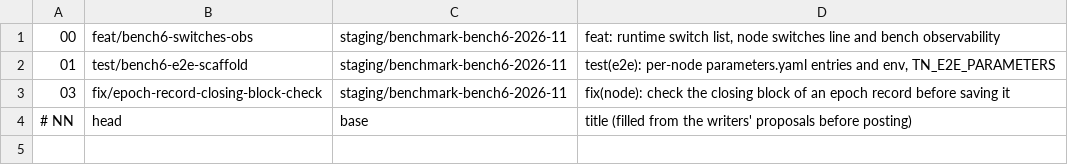
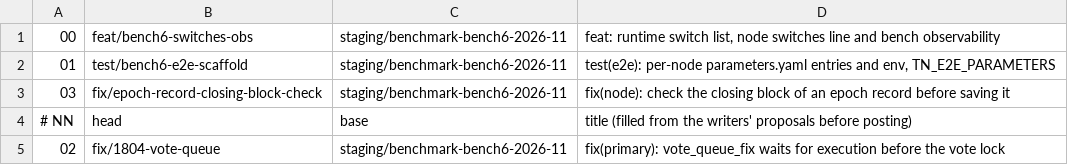
Before and after one commit to Telcoin-Association/devnet-genesis, a TSV file: tasks/pr-bodies/STACK-bench6.tsv, drawn as a sheet.

Commit message:
tasks: bench 7 — PR text 02 (the voter queue fix), draft

```diff
--- a/tasks/pr-bodies/STACK-bench6.tsv
+++ b/tasks/pr-bodies/STACK-bench6.tsv
@@ -4 +4,2 @@
 # NN	head	base	title (filled from the writers' proposals before posting)
+02	fix/1804-vote-queue	staging/benchmark-bench6-2026-11	fix(primary): vote_queue_fix waits for execution before the vote lock
```
